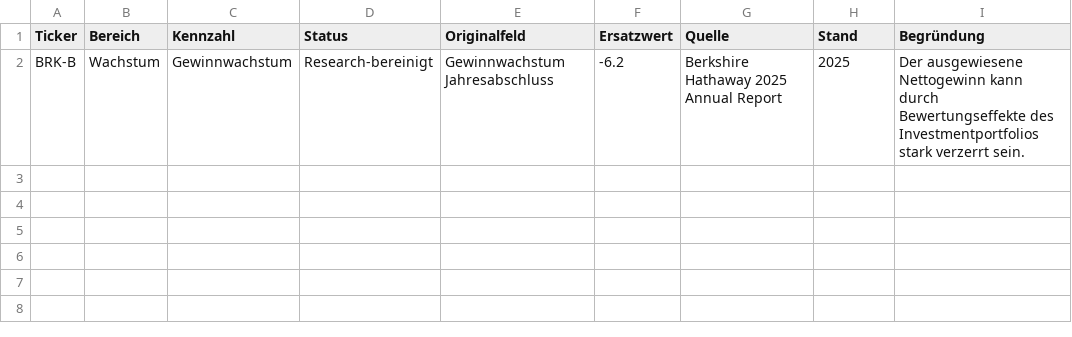
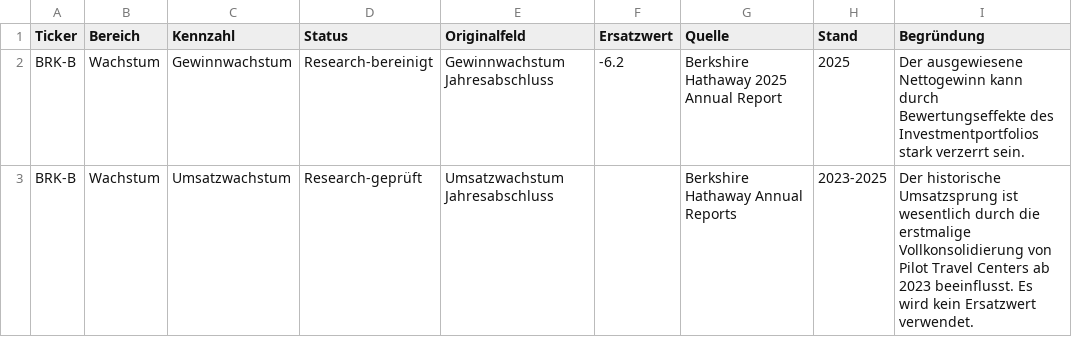
Before and after one commit to hendrikkranz/aktien-dashboard, a CSV file: inra/data/research_adjustments.csv, drawn as a sheet; the diff names each change by its address in the sheet, - before the commit and + after, or states it on an @@ line.

Commit message:
Add research candidate workflow

```diff
--- a/inra/data/research_adjustments.csv
+++ b/inra/data/research_adjustments.csv
+row 3: BRK-B | Wachstum | Umsatzwachstum | Research-geprüft | Umsatzwachstum Jahresabschluss |  | Berkshire Hathaway Annual Reports | 2023-2025 | Der historische Umsatzsprung ist wesentlich durch die erstmalige Vollkonsolidierung von Pilot Travel Centers ab 2023 beeinflusst. Es wird kein Ersatzwert verwendet.
```
Also changed, not shown: 1 other file.
